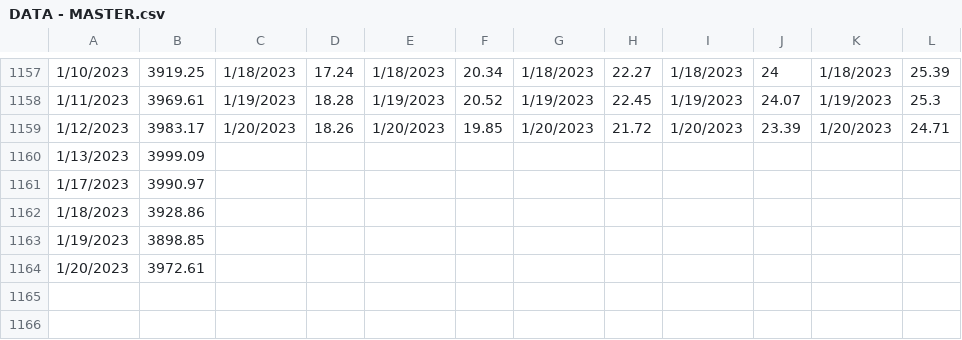
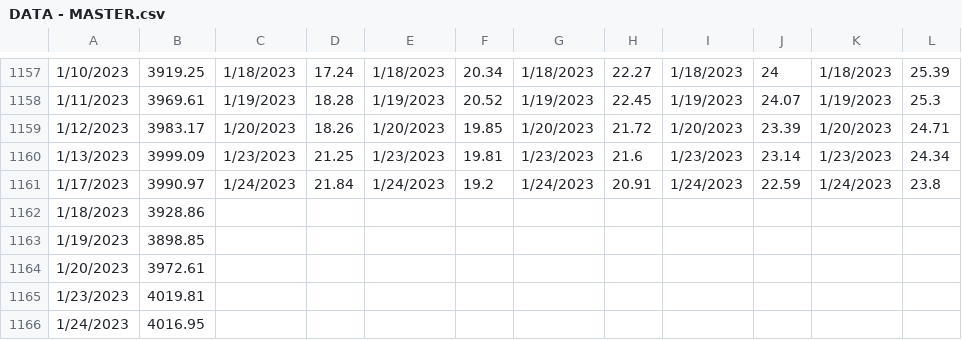
Before and after one commit to WilliamPhence/VIX-Termstructure, a CSV file: data-master/DATA - MASTER.csv, drawn as a sheet; only a part is shown, gaps mark what is left out; the diff names each change by its address in the sheet, - before the commit and + after, or states it on an @@ line.

Commit message:
dates in titling now match limits of data

```diff
--- a/data-master/DATA - MASTER.csv
+++ b/data-master/DATA - MASTER.csv
-C1160: (empty)
+C1160: 1/23/2023
-D1160: (empty)
+D1160: 21.25
-E1160: (empty)
+E1160: 1/23/2023
-F1160: (empty)
+F1160: 19.81
-G1160: (empty)
+G1160: 1/23/2023
-H1160: (empty)
+H1160: 21.6
-I1160: (empty)
+I1160: 1/23/2023
-J1160: (empty)
+J1160: 23.14
-K1160: (empty)
+K1160: 1/23/2023
-L1160: (empty)
+L1160: 24.34
-C1161: (empty)
+C1161: 1/24/2023
-D1161: (empty)
+D1161: 21.84
-E1161: (empty)
+E1161: 1/24/2023
-F1161: (empty)
+F1161: 19.2
-G1161: (empty)
+G1161: 1/24/2023
-H1161: (empty)
+H1161: 20.91
-I1161: (empty)
+I1161: 1/24/2023
-J1161: (empty)
+J1161: 22.59
-K1161: (empty)
+K1161: 1/24/2023
-L1161: (empty)
+L1161: 23.8
+row 1165: 1/23/2023 | 4019.81
+row 1166: 1/24/2023 | 4016.95
```
Also changed, not shown: 3 other files.
